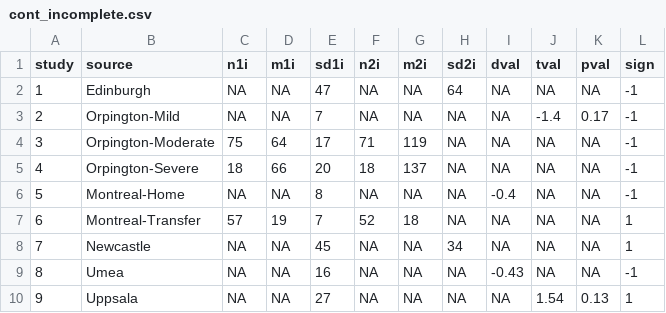
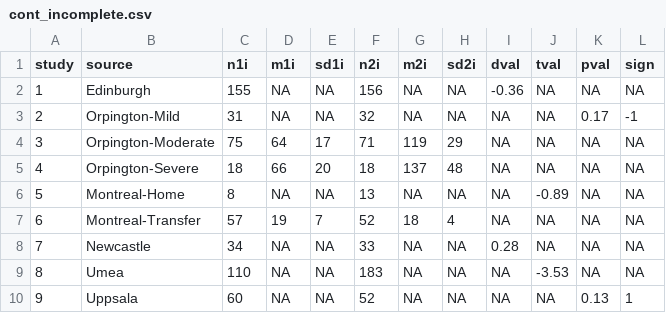
Before and after one commit to rasanderson/BIO8075-effecttypes, a CSV file: assemble_data/www/cont_incomplete.csv, drawn as a sheet; the diff names each change by its address in the sheet, - before the commit and + after, or states it on an @@ line.

```diff
--- a/assemble_data/www/cont_incomplete.csv
+++ b/assemble_data/www/cont_incomplete.csv
-C2 (n1i): NA
+C2 (n1i): 155
-E2 (sd1i): 47
+E2 (sd1i): NA
-F2 (n2i): NA
+F2 (n2i): 156
-H2 (sd2i): 64
+H2 (sd2i): NA
-I2 (dval): NA
+I2 (dval): -0.36
-L2 (sign): -1
+L2 (sign): NA
-C3 (n1i): NA
+C3 (n1i): 31
-E3 (sd1i): 7
+E3 (sd1i): NA
-F3 (n2i): NA
+F3 (n2i): 32
-J3 (tval): -1.4
+J3 (tval): NA
-H4 (sd2i): NA
+H4 (sd2i): 29
-L4:L6 (sign): -1
+L4:L6 (sign): NA
-H5 (sd2i): NA
+H5 (sd2i): 48
-C6 (n1i): NA
+C6 (n1i): 8
-E6 (sd1i): 8
+E6 (sd1i): NA
-F6 (n2i): NA
+F6 (n2i): 13
-I6 (dval): -0.4
+I6 (dval): NA
-J6 (tval): NA
+J6 (tval): -0.89
-H7 (sd2i): NA
+H7 (sd2i): 4
-L7:L8 (sign): 1
+L7:L8 (sign): NA
-C8 (n1i): NA
+C8 (n1i): 34
-E8 (sd1i): 45
+E8 (sd1i): NA
-F8 (n2i): NA
+F8 (n2i): 33
-H8 (sd2i): 34
+H8 (sd2i): NA
-I8 (dval): NA
+I8 (dval): 0.28
-C9 (n1i): NA
+C9 (n1i): 110
-E9 (sd1i): 16
+E9 (sd1i): NA
-F9 (n2i): NA
+F9 (n2i): 183
-I9 (dval): -0.43
+I9 (dval): NA
-J9 (tval): NA
+J9 (tval): -3.53
-L9 (sign): -1
+L9 (sign): NA
-C10 (n1i): NA
+C10 (n1i): 60
-E10 (sd1i): 27
+E10 (sd1i): NA
-F10 (n2i): NA
+F10 (n2i): 52
-J10 (tval): 1.54
+J10 (tval): NA
```
Also changed, not shown: 1 other file.
